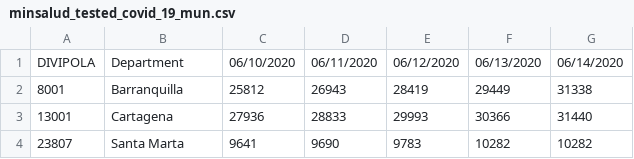
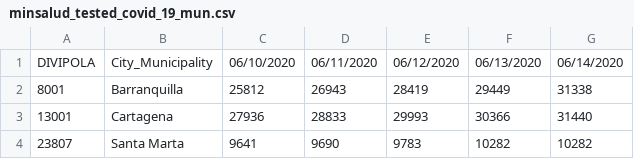
Before and after one commit to CovidDataProject/DataCovid19Colombia, a CSV file: covid_19_situation_reports/minsalud_tested_covid_19_mun.csv, drawn as a sheet.

Commit message:
Update minsalud_tested_covid_19_mun.csv

```diff
--- a/covid_19_situation_reports/minsalud_tested_covid_19_mun.csv
+++ b/covid_19_situation_reports/minsalud_tested_covid_19_mun.csv
@@ -1,2 +1,2 @@
-"DIVIPOLA","Department","06/10/2020","06/11/2020","06/12/2020","06/13/2020","06/14/2020"
+"DIVIPOLA","City_Municipality","06/10/2020","06/11/2020","06/12/2020","06/13/2020","06/14/2020"
 "8001","Barranquilla","25812","26943","28419","29449","31338"
```
